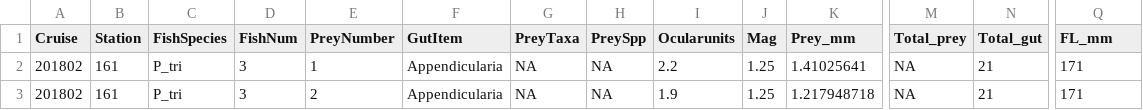
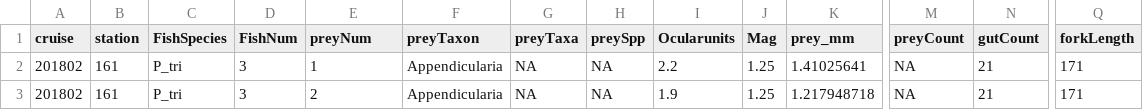
Before and after one commit to glancysg/ForageFish_EDI, a CSV file: Concat_Meas.csv, drawn as a sheet; only a part is shown, gaps mark what is left out; the diff names each change by its address in the sheet, - before the commit and + after, or states it on an @@ line.

```diff
--- a/Concat_Meas.csv
+++ b/Concat_Meas.csv
-A1: Cruise
+A1: cruise
-B1: Station
+B1: station
-E1: PreyNumber
+E1: preyNum
-F1: GutItem
+F1: preyTaxon
-G1: PreyTaxa
+G1: preyTaxa
-H1: PreySpp
+H1: preySpp
-K1: Prey_mm
+K1: prey_mm
-M1: Total_prey
+M1: preyCount
-N1: Total_gut
+N1: gutCount
-Q1: FL_mm
+Q1: forkLength
```
Also changed, not shown: Concat_Count.csv, ITIS_lookup.csv, 6 other files.
